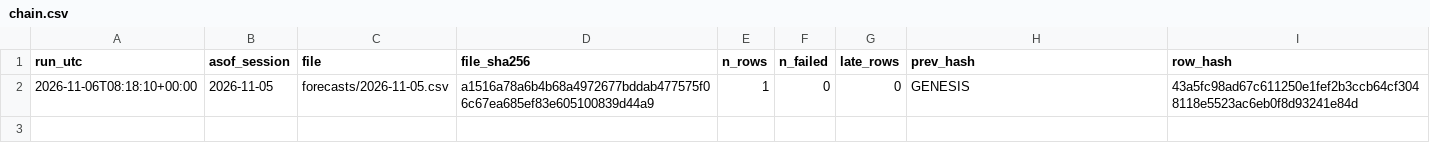
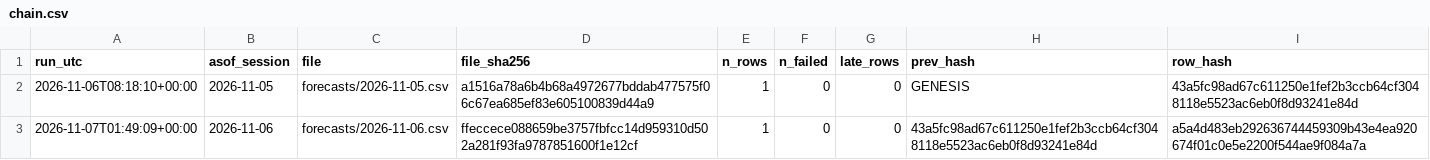
Before and after one commit to harshatangirala/nexus-alpha, a CSV file: shadow/market_e19/chain.csv, drawn as a sheet.

```diff
--- a/shadow/market_e19/chain.csv
+++ b/shadow/market_e19/chain.csv
@@ -2 +2,2 @@ run_utc,asof_session,file,file_sha256,n_rows,n_failed,late_rows,prev_hash,row_ha
 2026-11-06T08:18:10+00:00,2026-11-05,forecasts/2026-11-05.csv,a1516a78a6b4b68a4972677bddab477575f06c67ea685ef83e605100839d44a9,1,0,0,GENESIS,43a5fc98ad67c611250e1fef2b3ccb64cf3048118e5523ac6eb0f8d93241e84d
+2026-11-07T01:49:09+00:00,2026-11-06,forecasts/2026-11-06.csv,ffeccece088659be3757fbfcc14d959310d502a281f93fa9787851600f1e12cf,1,0,0,43a5fc98ad67c611250e1fef2b3ccb64cf3048118e5523ac6eb0f8d93241e84d,a5a4d483eb292636744459309b43e4ea920674f01c0e5e2200f544ae9f084a7a
```
Also changed, not shown: 10 other files.
